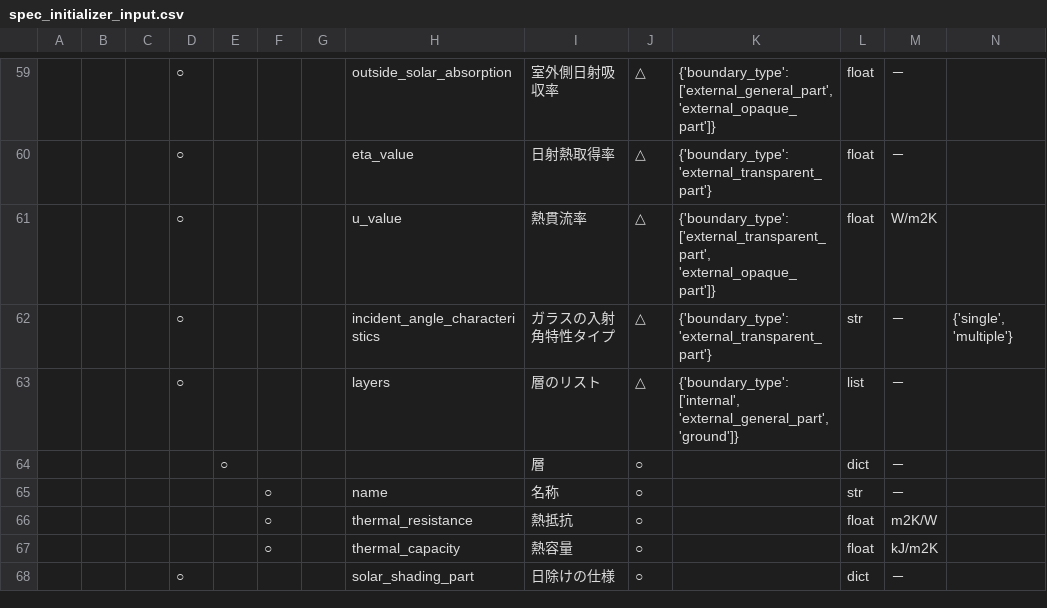
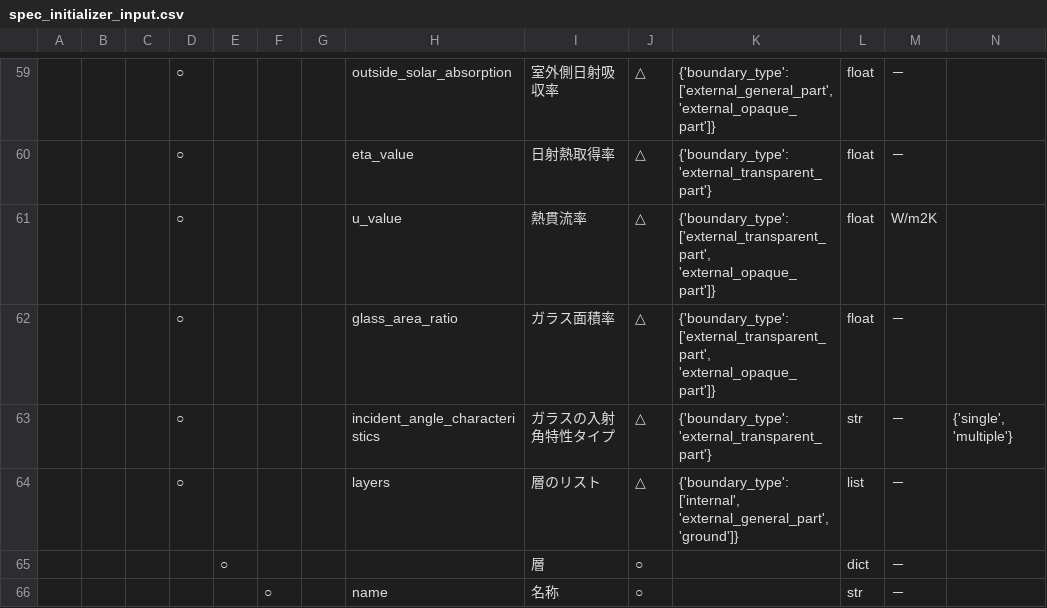
Before and after one commit to BRI-EES-House/heat_load_calc, a CSV file: docs/data_spec/spec_initializer_input.csv, drawn as a sheet; only a part is shown, gaps mark what is left out; the shorter side is filled out with more unchanged rows; rows hold the shown columns only; the diff names each change by its address in the sheet, - before the commit and + after, or states it on an @@ line.

Commit message:
入力仕様書にガラス面積率を追加

```diff
--- a/docs/data_spec/spec_initializer_input.csv
+++ b/docs/data_spec/spec_initializer_input.csv
+row 62:  |  |  | ○ |  |  |  | glass_area_ratio | ガラス面積率 | △ | {'boundary_type': ['external_transparent_part', 'external_opaque_part']} | float | －
```
